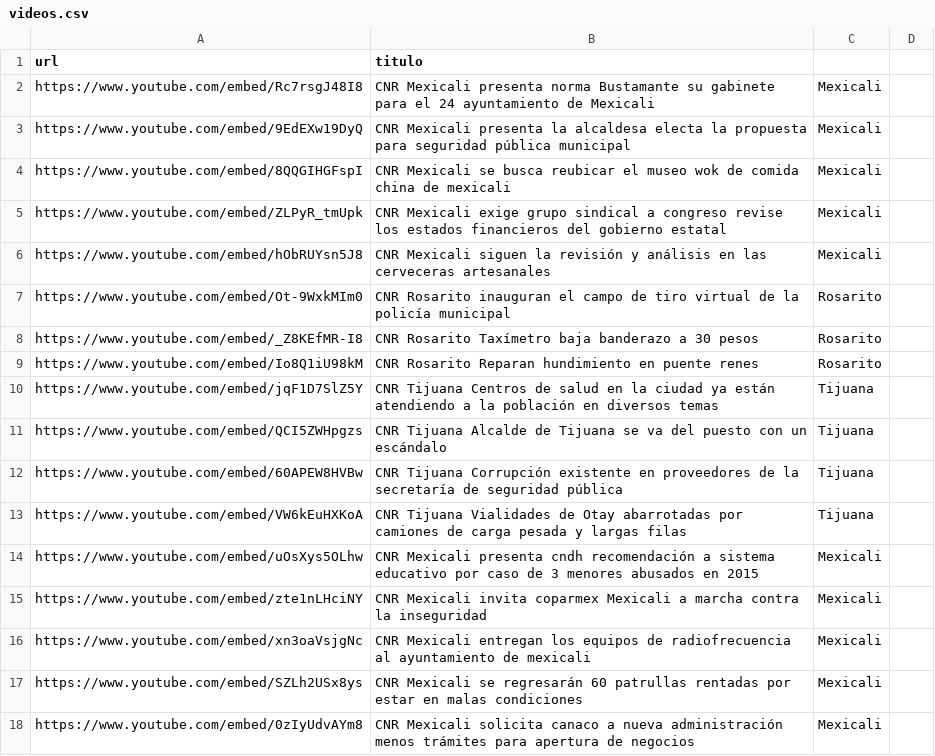
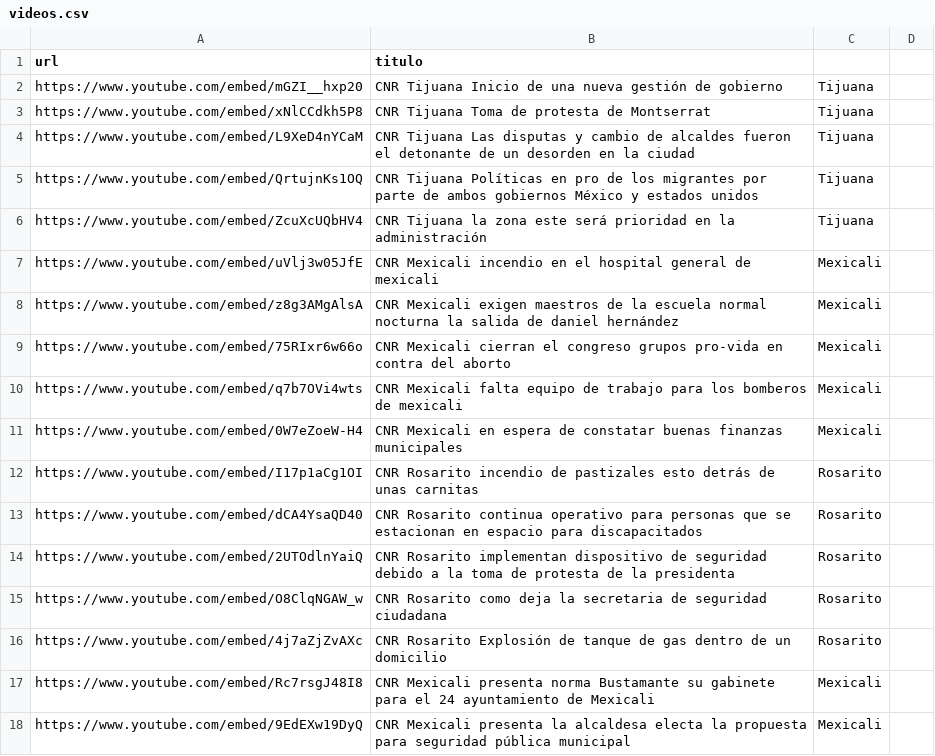
Before and after one commit to MauricioAlcala/cnr.tv, a CSV file: _data/videos.csv, drawn as a sheet; only a part is shown; the shorter side is filled out with more unchanged rows; the diff names each change by its address in the sheet, - before the commit and + after, or states it on an @@ line.

Commit message:
NOTASE SEPTIEMBRE 30

```diff
--- a/_data/videos.csv
+++ b/_data/videos.csv
+row 2: https://www.youtube.com/embed/mGZI__hxp20 | CNR Tijuana Inicio de una nueva gestión de gobierno | Tijuana
+row 3: https://www.youtube.com/embed/xNlCCdkh5P8 | CNR Tijuana Toma de protesta de Montserrat | Tijuana
+row 4: https://www.youtube.com/embed/L9XeD4nYCaM | CNR Tijuana Las disputas y cambio de alcaldes fueron el detonante de un desorden en la ciudad | Tijuana
+row 5: https://www.youtube.com/embed/QrtujnKs1OQ | CNR Tijuana Políticas en pro de los migrantes por parte de ambos gobiernos México y estados unidos | Tijuana
+row 6: https://www.youtube.com/embed/ZcuXcUQbHV4 | CNR Tijuana la zona este será prioridad en la administración | Tijuana
+row 7: https://www.youtube.com/embed/uVlj3w05JfE | CNR Mexicali incendio en el hospital general de mexicali | Mexicali
+row 8: https://www.youtube.com/embed/z8g3AMgAlsA | CNR Mexicali exigen maestros de la escuela normal nocturna la salida de daniel hernández | Mexicali
+row 9: https://www.youtube.com/embed/75RIxr6w66o | CNR Mexicali cierran el congreso grupos pro-vida en contra del aborto | Mexicali
+row 10: https://www.youtube.com/embed/q7b7OVi4wts | CNR Mexicali falta equipo de trabajo para los bomberos de mexicali | Mexicali
+row 11: https://www.youtube.com/embed/0W7eZoeW-H4 | CNR Mexicali en espera de constatar buenas finanzas municipales | Mexicali
+row 12: https://www.youtube.com/embed/I17p1aCg1OI | CNR Rosarito incendio de pastizales esto detrás de unas carnitas | Rosarito
+row 13: https://www.youtube.com/embed/dCA4YsaQD40 | CNR Rosarito continua operativo para personas que se estacionan en espacio para discapacitados | Rosarito
+row 14: https://www.youtube.com/embed/2UTOdlnYaiQ | CNR Rosarito implementan dispositivo de seguridad debido a la toma de protesta de la presidenta | Rosarito
+row 15: https://www.youtube.com/embed/O8ClqNGAW_w | CNR Rosarito como deja la secretaria de seguridad ciudadana | Rosarito
+row 16: https://www.youtube.com/embed/4j7aZjZvAXc | CNR Rosarito Explosión de tanque de gas dentro de un domicilio | Rosarito
```
